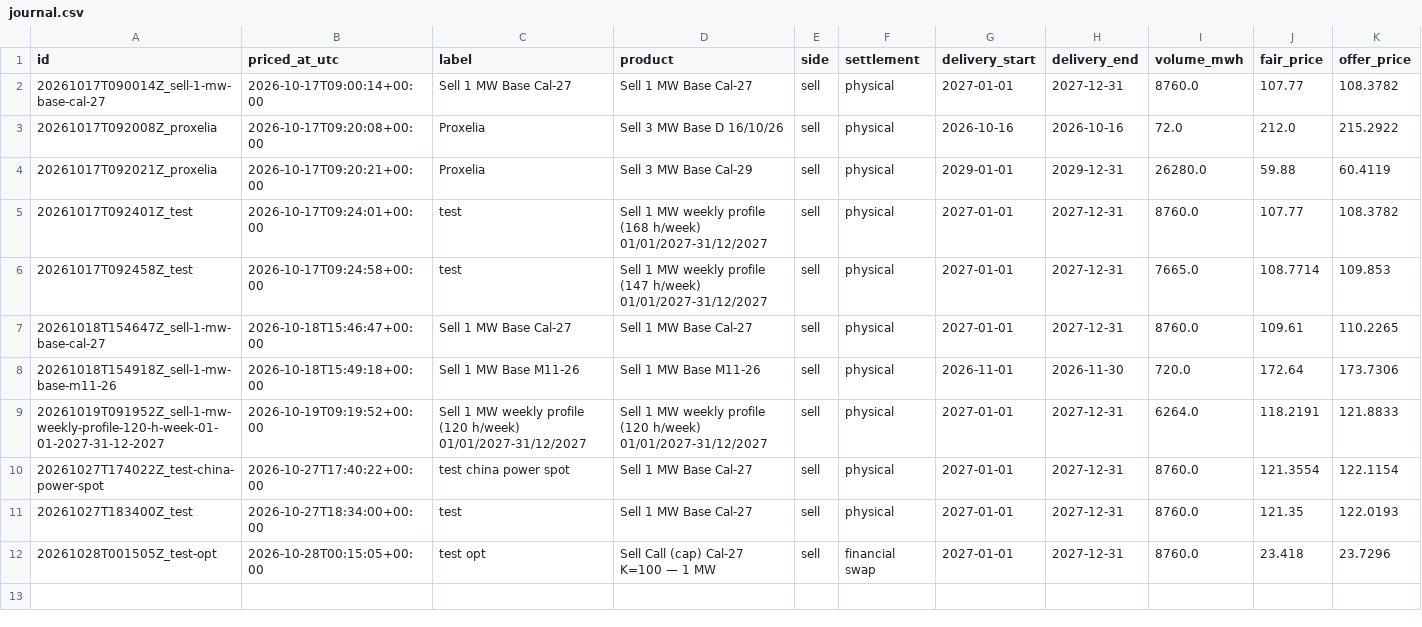
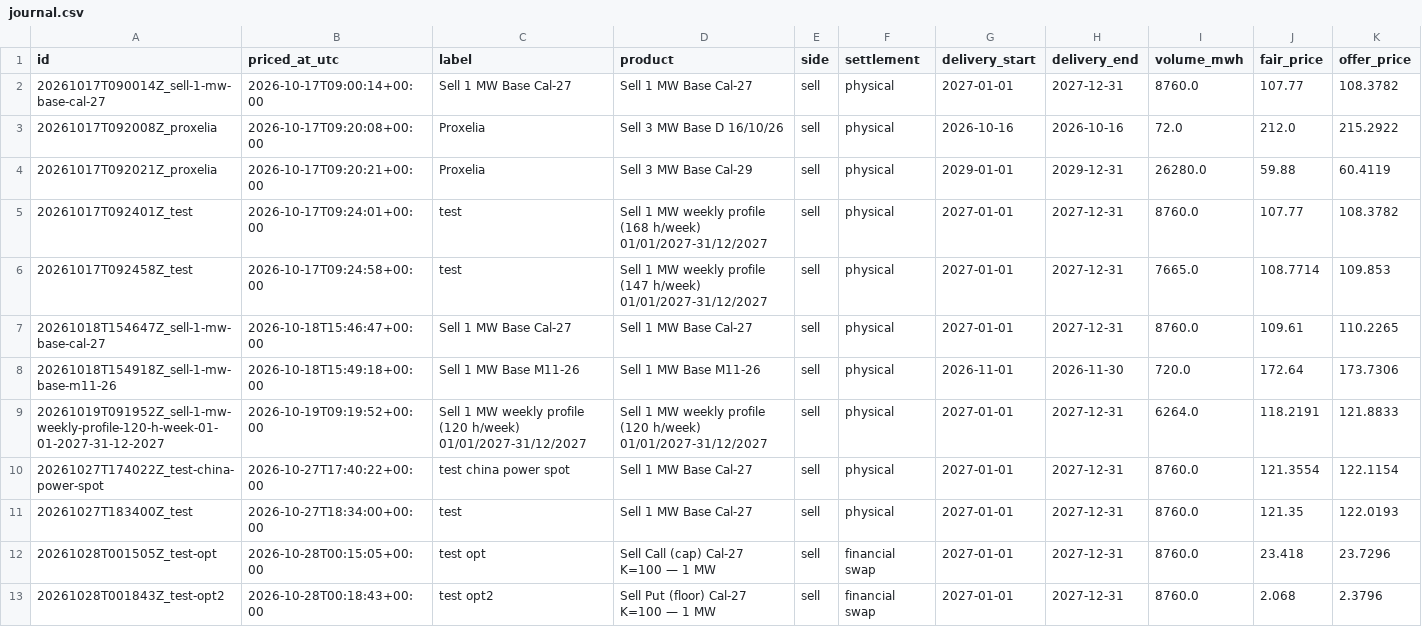
Before and after one commit to menckley/pricer, a CSV file: pricings/journal.csv, drawn as a sheet; only a part is shown; rows hold the shown columns only; the diff names each change by its address in the sheet, - before the commit and + after, or states it on an @@ line.

Commit message:
Pricing 20261028T001843Z_test-opt2 : Sell Put (floor) Cal-27 K=100 — 1 MW — 2.38 €/MWh

```diff
--- a/pricings/journal.csv
+++ b/pricings/journal.csv
+row 13: 20261028T001843Z_test-opt2 | 2026-10-28T00:18:43+00:00 | test opt2 | Sell Put (floor) Cal-27 K=100 — 1 MW | sell | financial swap | 2027-01-01 | 2027-12-31 | 8760.0 | 2.068 | 2.3796
```
Also changed, not shown: 1 other file.
